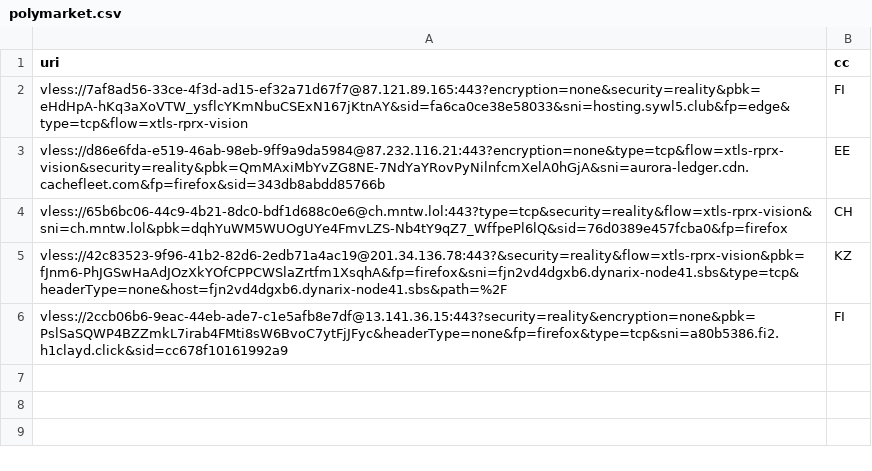
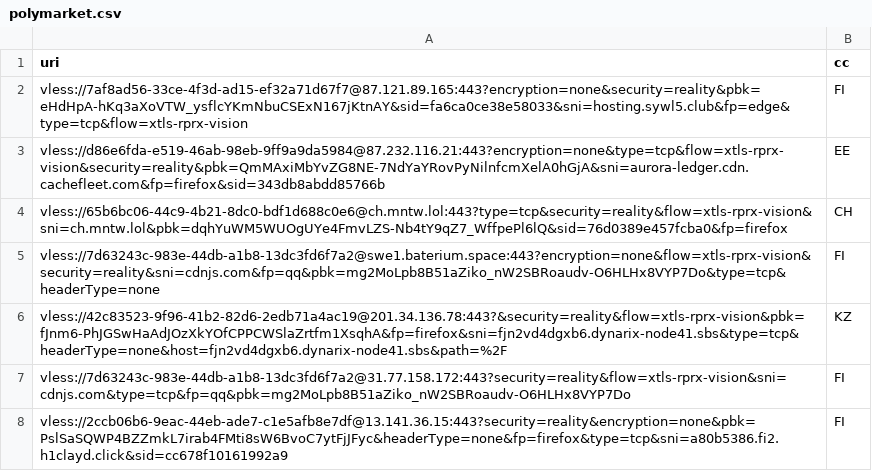
Before and after one commit to grisha-seleznev/free-vless-keys-russia, a CSV file: stage/polymarket.csv, drawn as a sheet.

Commit message:
🇷🇺 Проверка из РФ: 34 ключей, Polymarket 7 (25.11.2026 05:55 МСК)

```diff
--- a/stage/polymarket.csv
+++ b/stage/polymarket.csv
@@ -4,3 +4,5 @@ vless://d86e6fda-e519-46ab-98eb-9ff9a9da5984@87.232.116.21:443?encryption=none&t
 vless://65b6bc06-44c9-4b21-8dc0-bdf1d688c0e6@ch.mntw.lol:443?type=tcp&security=reality&flow=xtls-rprx-vision&sni=ch.mntw.lol&pbk=dqhYuWM5WUOgUYe4FmvLZS-Nb4tY9qZ7_WffpePl6lQ&sid=76d0389e457fcba0&fp=firefox,CH
+vless://7d63243c-983e-44db-a1b8-13dc3fd6f7a2@swe1.baterium.space:443?encryption=none&flow=xtls-rprx-vision&security=reality&sni=cdnjs.com&fp=qq&pbk=mg2MoLpb8B51aZiko_nW2SBRoaudv-O6HLHx8VYP7Do&type=tcp&headerType=none,FI
 vless://42c83523-9f96-41b2-82d6-2edb71a4ac19@201.34.136.78:443?&security=reality&flow=xtls-rprx-vision&pbk=fJnm6-PhJGSwHaAdJOzXkYOfCPPCWSlaZrtfm1XsqhA&fp=firefox&sni=fjn2vd4dgxb6.dynarix-node41.sbs&type=tcp&headerType=none&host=fjn2vd4dgxb6.dynarix-node41.sbs&path=%2F,KZ
+vless://7d63243c-983e-44db-a1b8-13dc3fd6f7a2@31.77.158.172:443?security=reality&flow=xtls-rprx-vision&sni=cdnjs.com&type=tcp&fp=qq&pbk=mg2MoLpb8B51aZiko_nW2SBRoaudv-O6HLHx8VYP7Do,FI
 vless://2ccb06b6-9eac-44eb-ade7-c1e5afb8e7df@13.141.36.15:443?security=reality&encryption=none&pbk=PslSaSQWP4BZZmkL7irab4FMti8sW6BvoC7ytFjJFyc&headerType=none&fp=firefox&type=tcp&sni=a80b5386.fi2.h1clayd.click&sid=cc678f10161992a9,FI
```
Also changed, not shown: stage/checked.csv, 56 other files.
